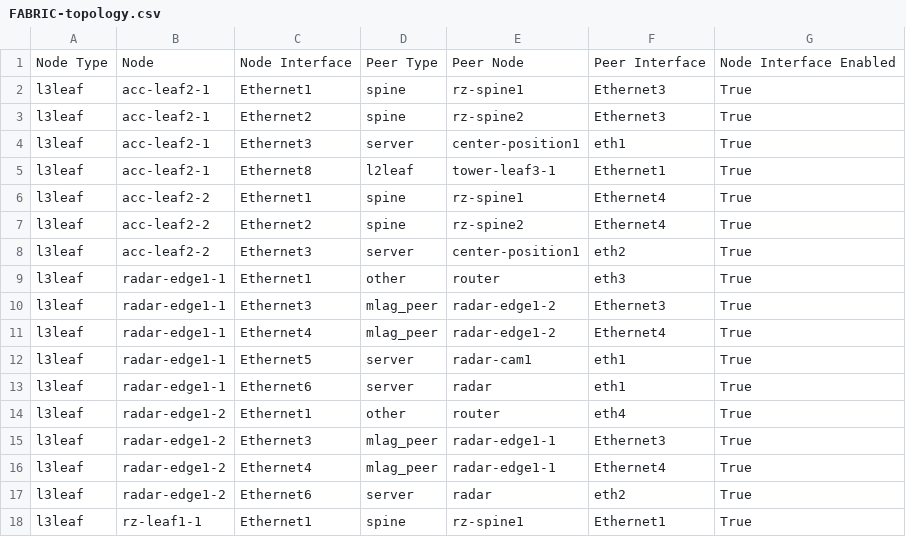
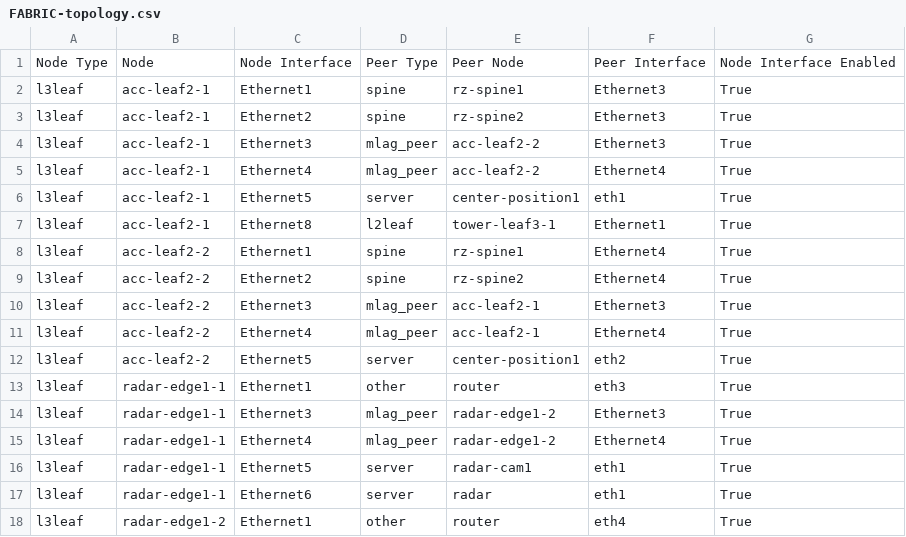
Before and after one commit to benedikt97/arista-atc-lab, a CSV file: documentation/fabric/FABRIC-topology.csv, drawn as a sheet; only a part is shown; the shorter side is filled out with more unchanged rows.

Commit message:
converted all leafs to MLAG with same AS

```diff
--- a/documentation/fabric/FABRIC-topology.csv
+++ b/documentation/fabric/FABRIC-topology.csv
@@ -3,3 +3,5 @@ l3leaf,acc-leaf2-1,Ethernet1,spine,rz-spine1,Ethernet3,True
 l3leaf,acc-leaf2-1,Ethernet2,spine,rz-spine2,Ethernet3,True
-l3leaf,acc-leaf2-1,Ethernet3,server,center-position1,eth1,True
+l3leaf,acc-leaf2-1,Ethernet3,mlag_peer,acc-leaf2-2,Ethernet3,True
+l3leaf,acc-leaf2-1,Ethernet4,mlag_peer,acc-leaf2-2,Ethernet4,True
+l3leaf,acc-leaf2-1,Ethernet5,server,center-position1,eth1,True
 l3leaf,acc-leaf2-1,Ethernet8,l2leaf,tower-leaf3-1,Ethernet1,True
@@ -7,3 +9,5 @@ l3leaf,acc-leaf2-2,Ethernet1,spine,rz-spine1,Ethernet4,True
 l3leaf,acc-leaf2-2,Ethernet2,spine,rz-spine2,Ethernet4,True
-l3leaf,acc-leaf2-2,Ethernet3,server,center-position1,eth2,True
+l3leaf,acc-leaf2-2,Ethernet3,mlag_peer,acc-leaf2-1,Ethernet3,True
+l3leaf,acc-leaf2-2,Ethernet4,mlag_peer,acc-leaf2-1,Ethernet4,True
+l3leaf,acc-leaf2-2,Ethernet5,server,center-position1,eth2,True
 l3leaf,radar-edge1-1,Ethernet1,other,router,eth3,True
```
Also changed, not shown: 50 other files.
